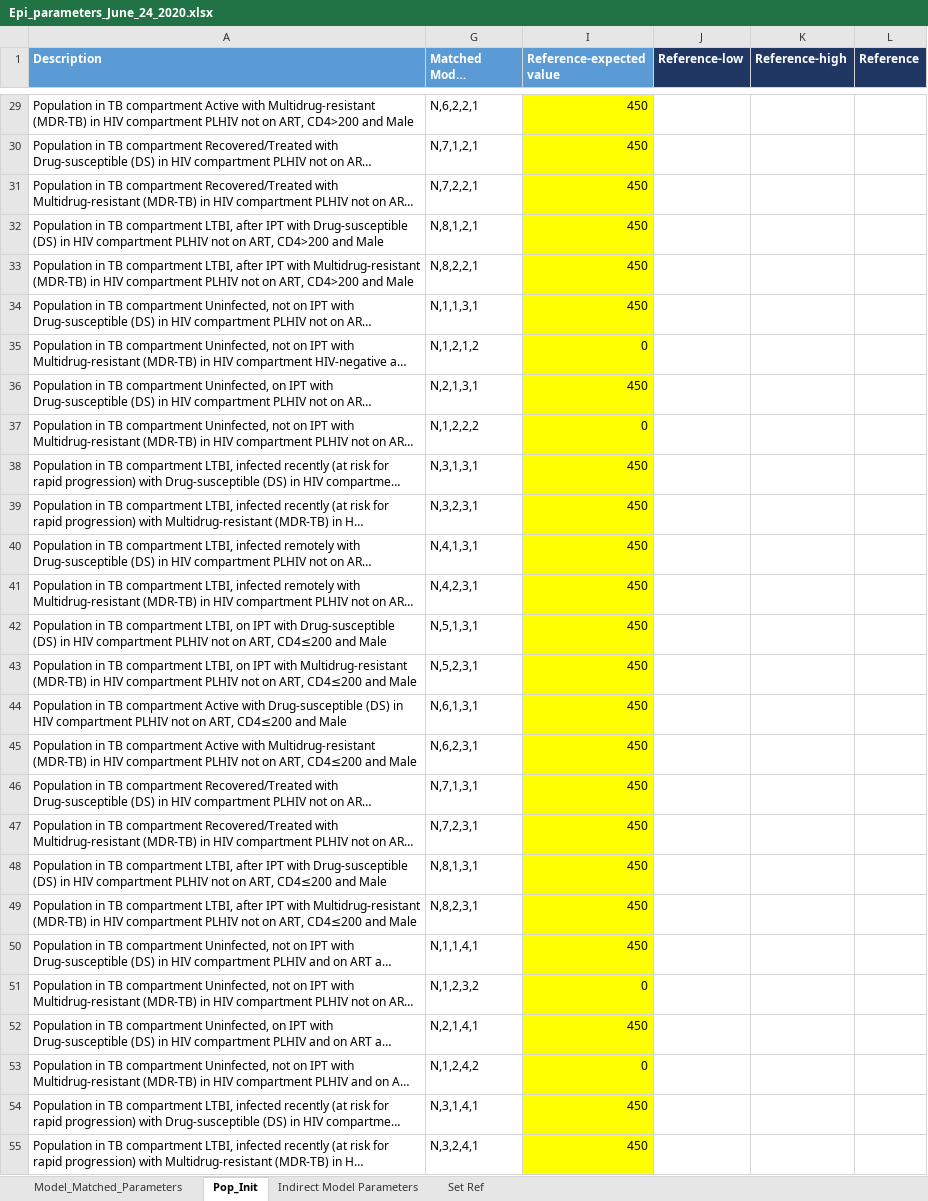
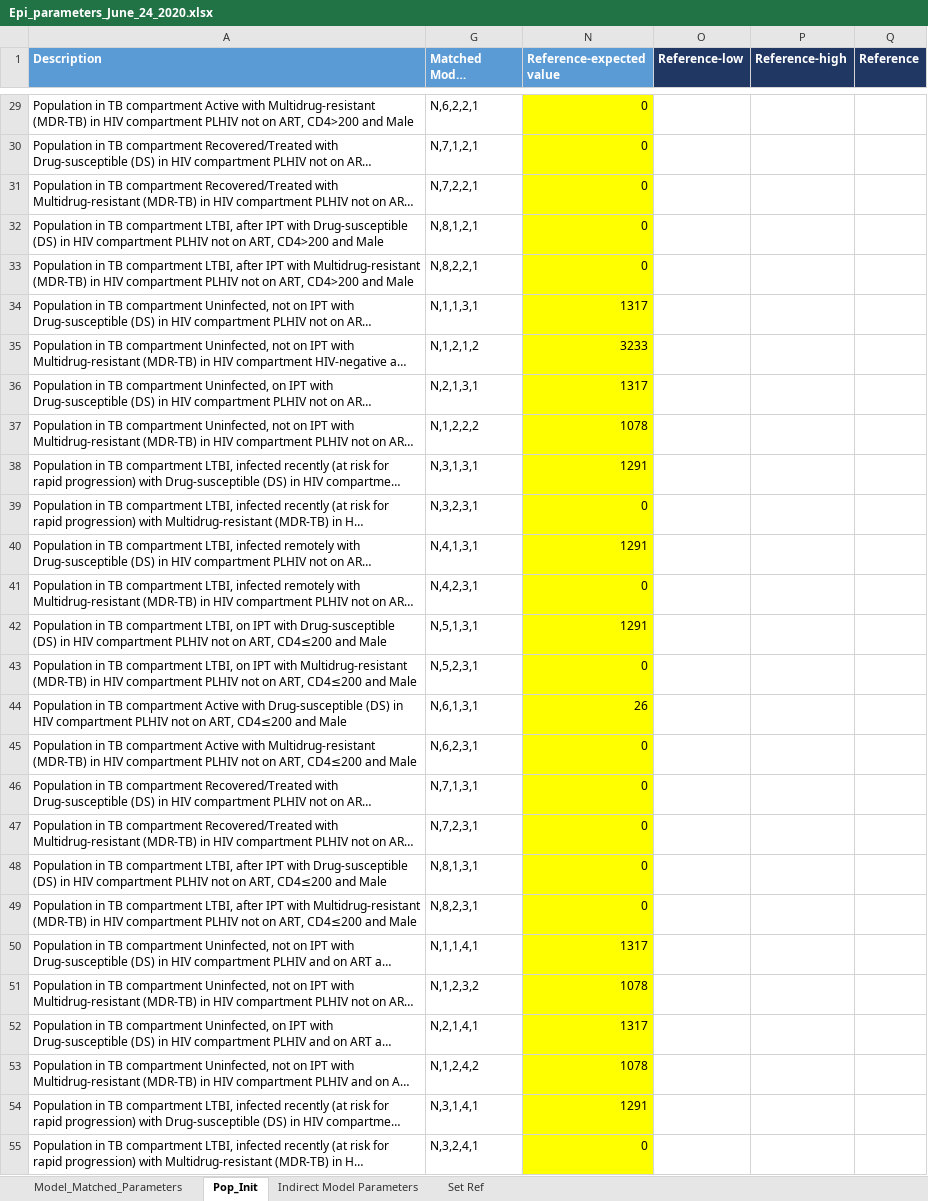
Before and after one commit to cgreene3/dynamic_transmission_model_HIV_TB_KZN_SA, an Excel workbook: param_files/Epi_parameters_June_24_2020.xlsx, sheet Pop_Init, drawn as a sheet; only a part is shown, gaps mark what is left out; long unchanged cells end in …; values as stored, in another font and other column widths than the file's, no borders; addresses are those after the commit; the diff covers the shown part only; the diff names each change by its address in the sheet, - before the commit and + after, or states it on an @@ line.

Commit message:
modified population inits to be more realistic

```diff
--- a/param_files/Epi_parameters_June_24_2020.xlsx (sheet Pop_Init)
+++ b/param_files/Epi_parameters_June_24_2020.xlsx (sheet Pop_Init)
-N29:N33 (Reference-expected value): 450
+N29:N33 (Reference-expected value): 0
-N34 (Reference-expected value): 450
+N34 (Reference-expected value): 1317
-N35 (Reference-expected value): 0
+N35 (Reference-expected value): 3233
-N36 (Reference-expected value): 450
+N36 (Reference-expected value): 1317
-N37 (Reference-expected value): 0
+N37 (Reference-expected value): 1078
-N38 (Reference-expected value): 450
+N38 (Reference-expected value): 1291
-N39 (Reference-expected value): 450
+N39 (Reference-expected value): 0
-N40 (Reference-expected value): 450
+N40 (Reference-expected value): 1291
-N41 (Reference-expected value): 450
+N41 (Reference-expected value): 0
-N42 (Reference-expected value): 450
+N42 (Reference-expected value): 1291
-N43 (Reference-expected value): 450
+N43 (Reference-expected value): 0
-N44 (Reference-expected value): 450
+N44 (Reference-expected value): 26
-N45:N49 (Reference-expected value): 450
+N45:N49 (Reference-expected value): 0
-N50 (Reference-expected value): 450
+N50 (Reference-expected value): 1317
-N51 (Reference-expected value): 0
+N51 (Reference-expected value): 1078
-N52 (Reference-expected value): 450
+N52 (Reference-expected value): 1317
-N53 (Reference-expected value): 0
+N53 (Reference-expected value): 1078
-N54 (Reference-expected value): 450
+N54 (Reference-expected value): 1291
-N55 (Reference-expected value): 450
+N55 (Reference-expected value): 0
```
Also changed, not shown: 101 edited cells elsewhere in this sheet, hidden cells.
